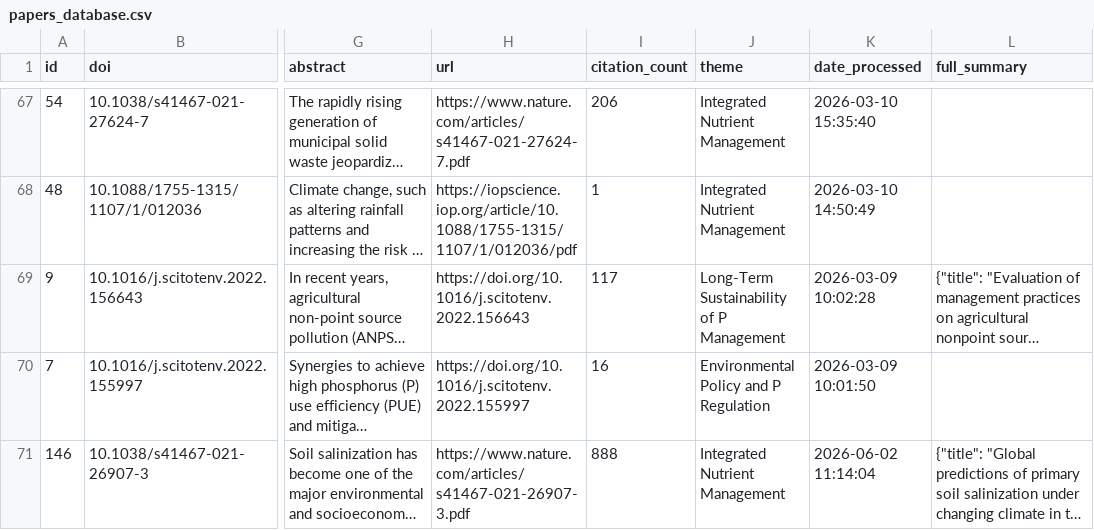
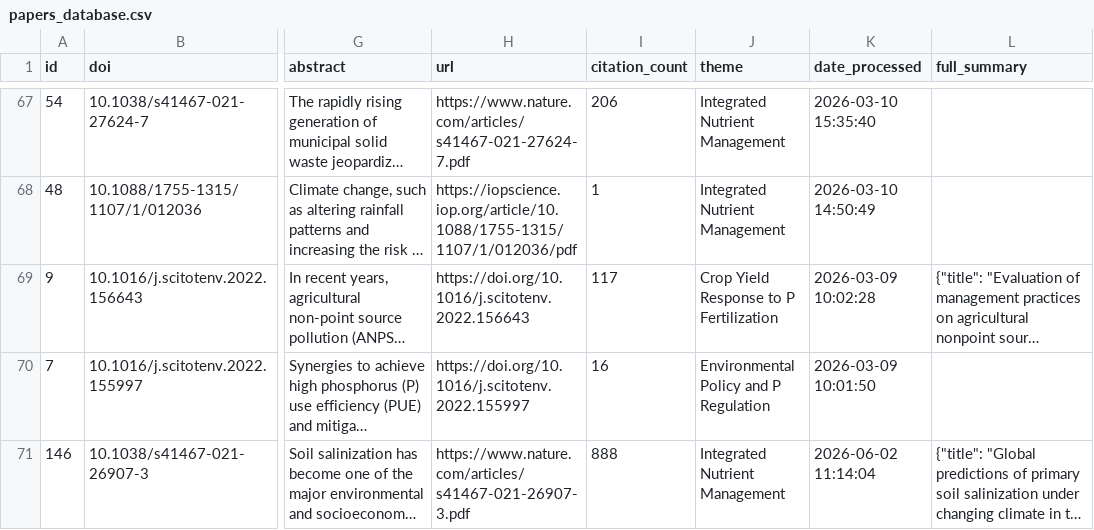
Before and after one commit to medboullouz1-alt/phosphorus-research-agent-, a CSV file: data/papers_database.csv, drawn as a sheet; only a part is shown, gaps mark what is left out; long unchanged cells end in …; the diff names each change by its address in the sheet, - before the commit and + after, or states it on an @@ line.

```diff
--- a/data/papers_database.csv
+++ b/data/papers_database.csv
-J69 (theme): Long-Term Sustainability of P Management
+J69 (theme): Crop Yield Response to P Fertilization
```
Also changed, not shown: 2 other files.
